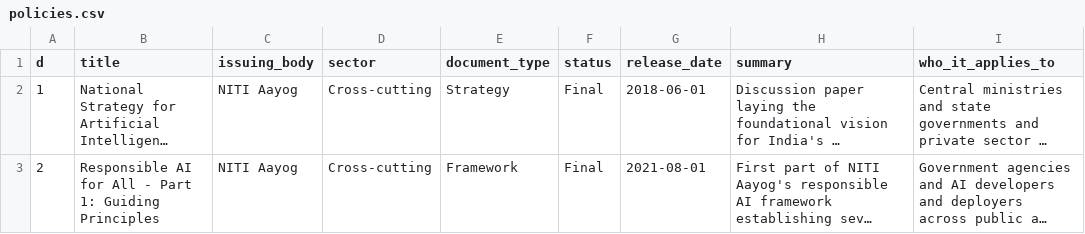
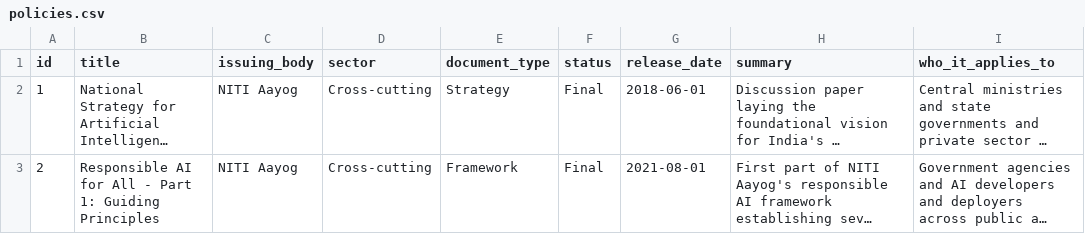
Before and after one commit to kriticalthinking/india-ai-policy-navigator, a CSV file: data/policies.csv, drawn as a sheet; only a part is shown; long unchanged cells end in …; the diff names each change by its address in the sheet, - before the commit and + after, or states it on an @@ line.

Commit message:
Update policies.csv

```diff
--- a/data/policies.csv
+++ b/data/policies.csv
-A1: d
+A1: id
```
